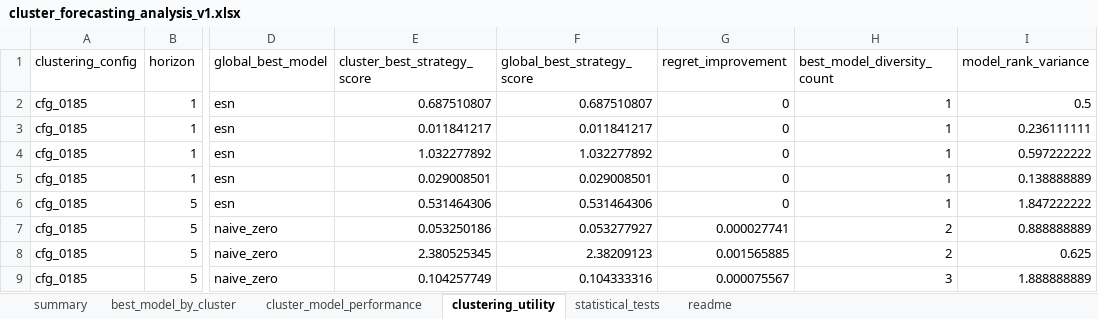
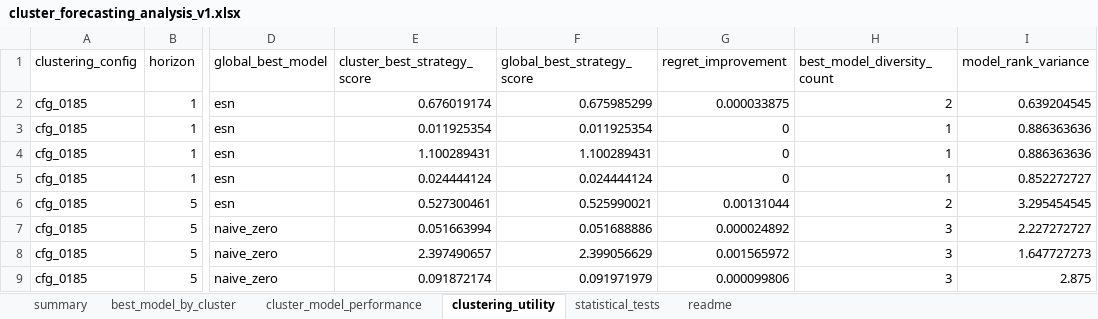
Before and after one commit to crynowd/TS_fcst, an Excel workbook: artifacts/reports/cluster_forecasting_analysis_v1.xlsx, sheet clustering_utility, drawn as a sheet; only a part is shown, gaps mark what is left out; values as stored, in another font and other column widths than the file's, no borders; the diff covers the shown part only; the diff names each change by its address in the sheet, - before the commit and + after, or states it on an @@ line.

```diff
--- a/artifacts/reports/cluster_forecasting_analysis_v1.xlsx (sheet clustering_utility)
+++ b/artifacts/reports/cluster_forecasting_analysis_v1.xlsx (sheet clustering_utility)
-E2 (cluster_best_strategy_score): 0.687510807
+E2 (cluster_best_strategy_score): 0.676019174
-F2 (global_best_strategy_score): 0.687510807
+F2 (global_best_strategy_score): 0.675985299
-G2 (regret_improvement): 0
+G2 (regret_improvement): 0.000033875
-H2 (best_model_diversity_count): 1
+H2 (best_model_diversity_count): 2
-I2 (model_rank_variance): 0.5
+I2 (model_rank_variance): 0.639204545
-E3 (cluster_best_strategy_score): 0.011841217
+E3 (cluster_best_strategy_score): 0.011925354
-F3 (global_best_strategy_score): 0.011841217
+F3 (global_best_strategy_score): 0.011925354
-I3 (model_rank_variance): 0.236111111
+I3 (model_rank_variance): 0.886363636
-E4 (cluster_best_strategy_score): 1.032277892
+E4 (cluster_best_strategy_score): 1.100289431
-F4 (global_best_strategy_score): 1.032277892
+F4 (global_best_strategy_score): 1.100289431
-I4 (model_rank_variance): 0.597222222
+I4 (model_rank_variance): 0.886363636
-E5 (cluster_best_strategy_score): 0.029008501
+E5 (cluster_best_strategy_score): 0.024444124
-F5 (global_best_strategy_score): 0.029008501
+F5 (global_best_strategy_score): 0.024444124
-I5 (model_rank_variance): 0.138888889
+I5 (model_rank_variance): 0.852272727
-E6 (cluster_best_strategy_score): 0.531464306
+E6 (cluster_best_strategy_score): 0.527300461
-F6 (global_best_strategy_score): 0.531464306
+F6 (global_best_strategy_score): 0.525990021
-G6 (regret_improvement): 0
+G6 (regret_improvement): 0.00131044
-H6 (best_model_diversity_count): 1
+H6 (best_model_diversity_count): 2
-I6 (model_rank_variance): 1.847222222
+I6 (model_rank_variance): 3.295454545
-E7 (cluster_best_strategy_score): 0.053250186
+E7 (cluster_best_strategy_score): 0.051663994
-F7 (global_best_strategy_score): 0.053277927
+F7 (global_best_strategy_score): 0.051688886
-G7 (regret_improvement): 0.000027741
+G7 (regret_improvement): 0.000024892
-H7:H8 (best_model_diversity_count): 2
+H7:H8 (best_model_diversity_count): 3
-I7 (model_rank_variance): 0.888888889
+I7 (model_rank_variance): 2.227272727
-E8 (cluster_best_strategy_score): 2.380525345
+E8 (cluster_best_strategy_score): 2.397490657
-F8 (global_best_strategy_score): 2.38209123
+F8 (global_best_strategy_score): 2.399056629
-G8 (regret_improvement): 0.001565885
+G8 (regret_improvement): 0.001565972
-I8 (model_rank_variance): 0.625
+I8 (model_rank_variance): 1.647727273
-E9 (cluster_best_strategy_score): 0.104257749
+E9 (cluster_best_strategy_score): 0.091872174
-F9 (global_best_strategy_score): 0.104333316
+F9 (global_best_strategy_score): 0.091971979
-G9 (regret_improvement): 0.000075567
+G9 (regret_improvement): 0.000099806
-I9 (model_rank_variance): 1.888888889
+I9 (model_rank_variance): 2.875
```
Also changed, not shown: 127 edited cells elsewhere in this sheet, sheet cluster_model_performance, sheet statistical_tests, sheet best_model_by_cluster, sheet summary, sheet readme, artifacts/reports/forecasting_smoke_summary_v1.xlsx, 31 other files.
